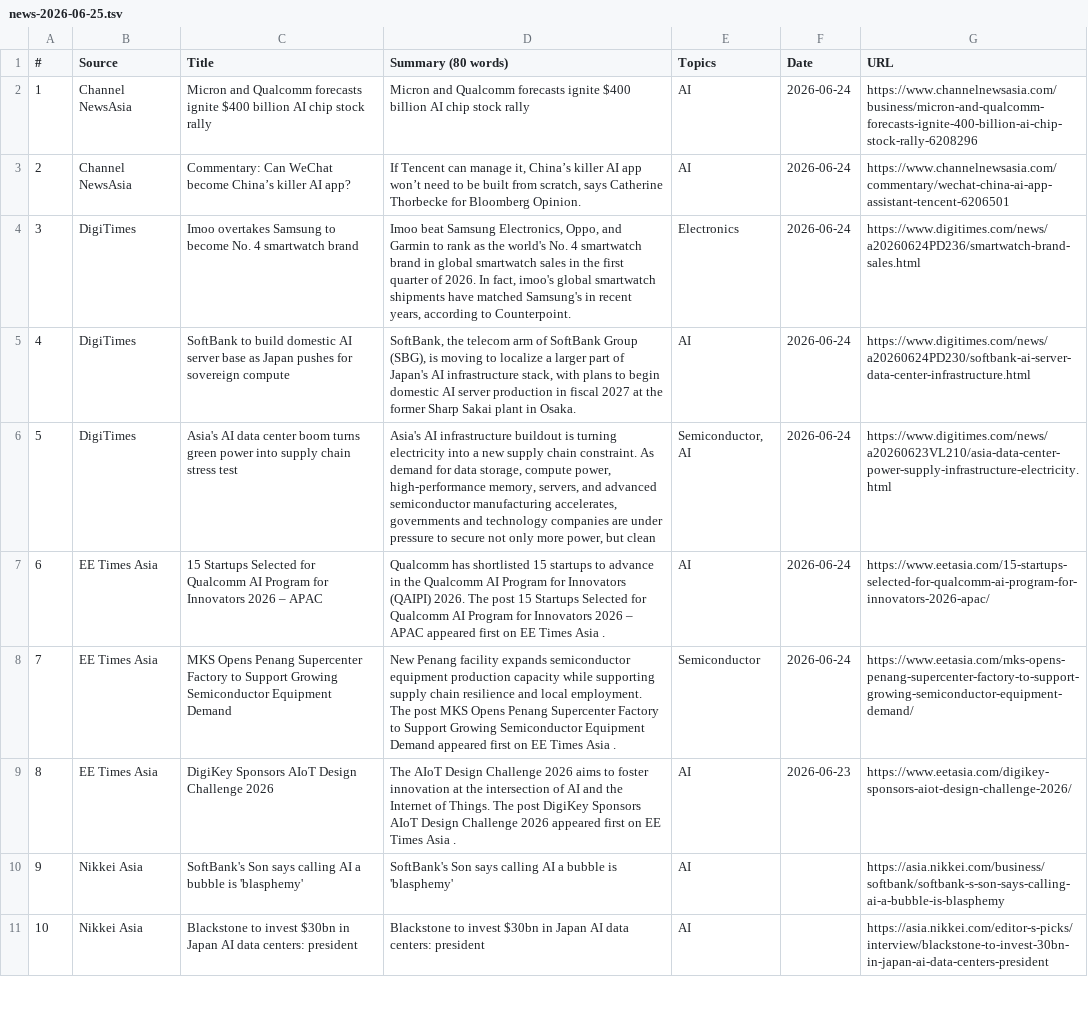
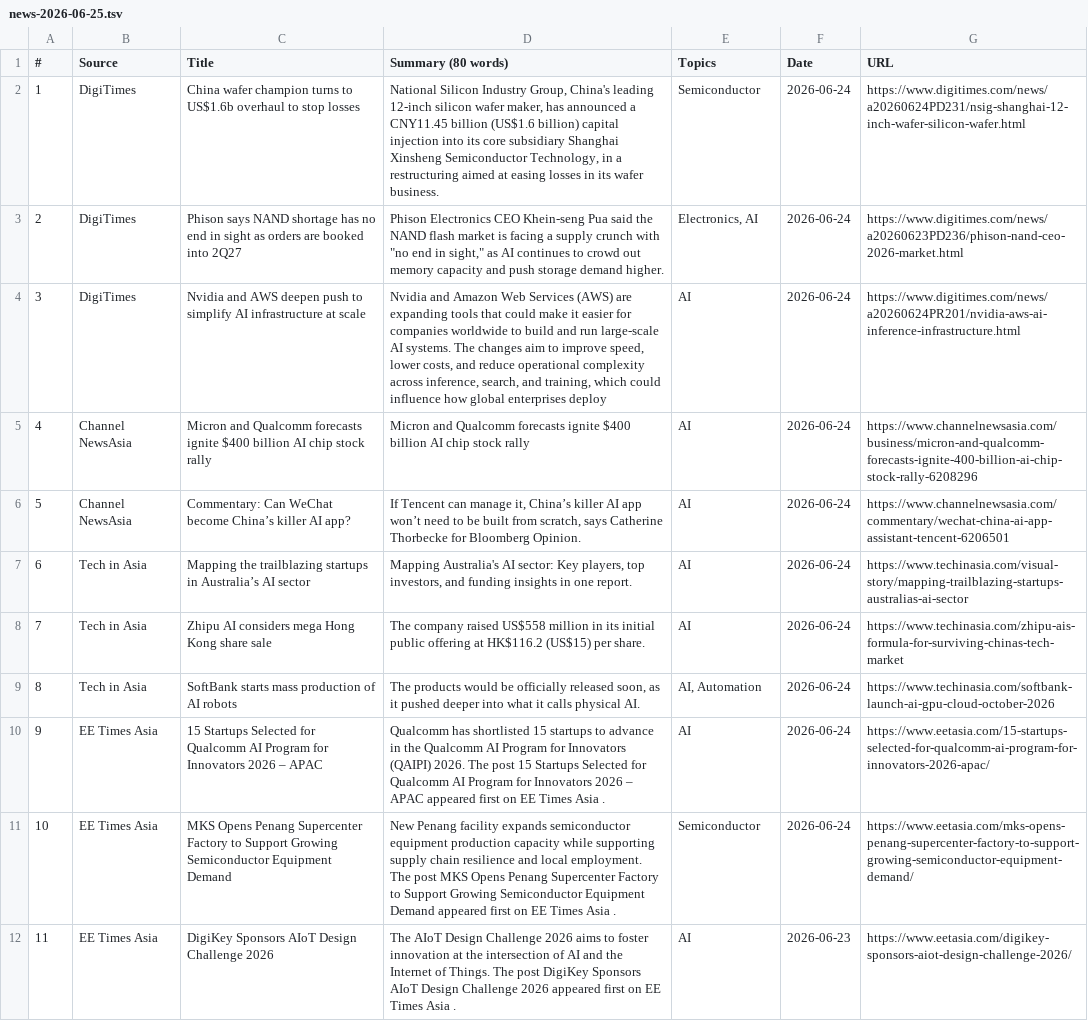
Before and after one commit to asiatechfeed/Asia-Tech-Feed, a TSV file: assets/data/news-2026-06-25.tsv, drawn as a sheet; only a part is shown; the shorter side is filled out with more unchanged rows; removed rows and columns are numbered as before the commit, all else as after; the diff names each change by its address in the sheet, - before the commit and + after, or states it on an @@ line.

Commit message:
🚀 Deploy digest 2026-06-25 (17 articles) 90eba734c79f6fbc07eea466e48b9d0a8a6bfedb

```diff
--- a/assets/data/news-2026-06-25.tsv
+++ b/assets/data/news-2026-06-25.tsv
+row 2: 1 | DigiTimes | China wafer champion turns to US$1.6b overhaul to stop losses | National Silicon Industry Group, China's leading 12-inch silicon wafer maker, has announced a CNY11.45 billion (US$1.6 billion) capital injection into its core subsidiary Shanghai Xinsheng Semiconductor Technology, in a restructuring aimed at easing losses in its wafer business. | Semiconductor | 2026-06-24 | https://www.digitimes.com/news/a20260624PD231/nsig-shanghai-12-inch-wafer-silicon-wafer.html
+row 3: 2 | DigiTimes | Phison says NAND shortage has no end in sight as orders are booked into 2Q27 | Phison Electronics CEO Khein-seng Pua said the NAND flash market is facing a supply crunch with "no end in sight," as AI continues to crowd out memory capacity and push storage demand higher. | Electronics, AI | 2026-06-24 | https://www.digitimes.com/news/a20260623PD236/phison-nand-ceo-2026-market.html
+row 4: 3 | DigiTimes | Nvidia and AWS deepen push to simplify AI infrastructure at scale | Nvidia and Amazon Web Services (AWS) are expanding tools that could make it easier for companies worldwide to build and run large-scale AI systems. The changes aim to improve speed, lower costs, and reduce operational complexity across inference, search, and training, which could influence how global enterprises deploy | AI | 2026-06-24 | https://www.digitimes.com/news/a20260624PR201/nvidia-aws-ai-inference-infrastructure.html
@@ column A (#) renumbered from row 5 down @@
-row 4: 3 | DigiTimes | Imoo overtakes Samsung to become No. 4 smartwatch brand | Imoo beat Samsung Electronics, Oppo, and Garmin to rank as the world's No. 4 smartwatch brand in global smartwatch sales in the first quarter of 2026. In fact, imoo's global smartwatch shipments have matched Samsung's in recent years, according to Counterpoint. | Electronics | 2026-06-24 | https://www.digitimes.com/news/a20260624PD236/smartwatch-brand-sales.html
+row 7: 6 | Tech in Asia | Mapping the trailblazing startups in Australia’s AI sector | Mapping Australia's AI sector: Key players, top investors, and funding insights in one report. | AI | 2026-06-24 | https://www.techinasia.com/visual-story/mapping-trailblazing-startups-australias-ai-sector
-B8 (Source): DigiTimes
+B8 (Source): Tech in Asia
-C8 (Title): SoftBank to build domestic AI server base as Japan pushes for sovereign compute
+C8 (Title): Zhipu AI considers mega Hong Kong share sale
-D8 (Summary (80 words)): SoftBank, the telecom arm of SoftBank Group (SBG), is moving to localize a larger part of Japan's AI infrastructure stack, with plans to begin domestic AI server production in fiscal 2027 at the former Sharp Sakai plant in Osaka.
+D8 (Summary (80 words)): The company raised US$558 million in its initial public offering at HK$116.2 (US$15) per share.
-G8 (URL): https://www.digitimes.com/news/a20260624PD230/softbank-ai-server-data-center-infrastructure.html
+G8 (URL): https://www.techinasia.com/zhipu-ais-formula-for-surviving-chinas-tech-market
-row 6: 5 | DigiTimes | Asia's AI data center boom turns green power into supply chain stress test | Asia's AI infrastructure buildout is turning electricity into a new supply chain constraint. As demand for data storage, compute power, high-performance memory, servers, and advanced semiconductor manufacturing accelerates, governments and technology companies are under pressure to secure not only more power, but clean | Semiconductor, AI | 2026-06-24 | https://www.digitimes.com/news/a20260623VL210/asia-data-center-power-supply-infrastructure-electricity.html
+row 9: 8 | Tech in Asia | SoftBank starts mass production of AI robots | The products would be officially released soon, as it pushed deeper into what it calls physical AI. | AI, Automation | 2026-06-24 | https://www.techinasia.com/softbank-launch-ai-gpu-cloud-october-2026
```
Also changed, not shown: 8 other files.
